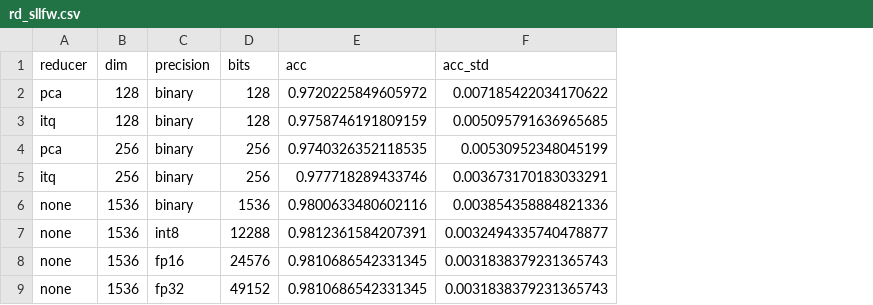
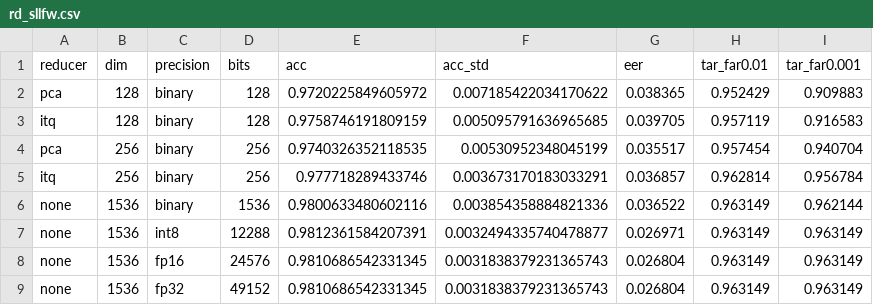
Before and after one commit to jaspek/SEAL, a CSV file: outputs/results/rd_sllfw.csv, drawn as a sheet; the diff names each change by its address in the sheet, - before the commit and + after, or states it on an @@ line.

Commit message:
RaBitQ, learned fusion, EER/TAR-FAR columns

```diff
--- a/outputs/results/rd_sllfw.csv
+++ b/outputs/results/rd_sllfw.csv
+column G (eer), rows 2-9: 0.038365 | 0.039705 | 0.035517 | 0.036857 | 0.036522 | 0.026971 | 0.026804 | 0.026804
+column H (tar_far0.01), rows 2-9: 0.952429 | 0.957119 | 0.957454 | 0.962814 | 0.963149 | 0.963149 | 0.963149 | 0.963149
+column I (tar_far0.001), rows 2-9: 0.909883 | 0.916583 | 0.940704 | 0.956784 | 0.962144 | 0.963149 | 0.963149 | 0.963149
```
Also changed, not shown: outputs/results/rd_calfw_ctrl.csv, outputs/results/rd_cfp_fp.csv, 22 other files.
